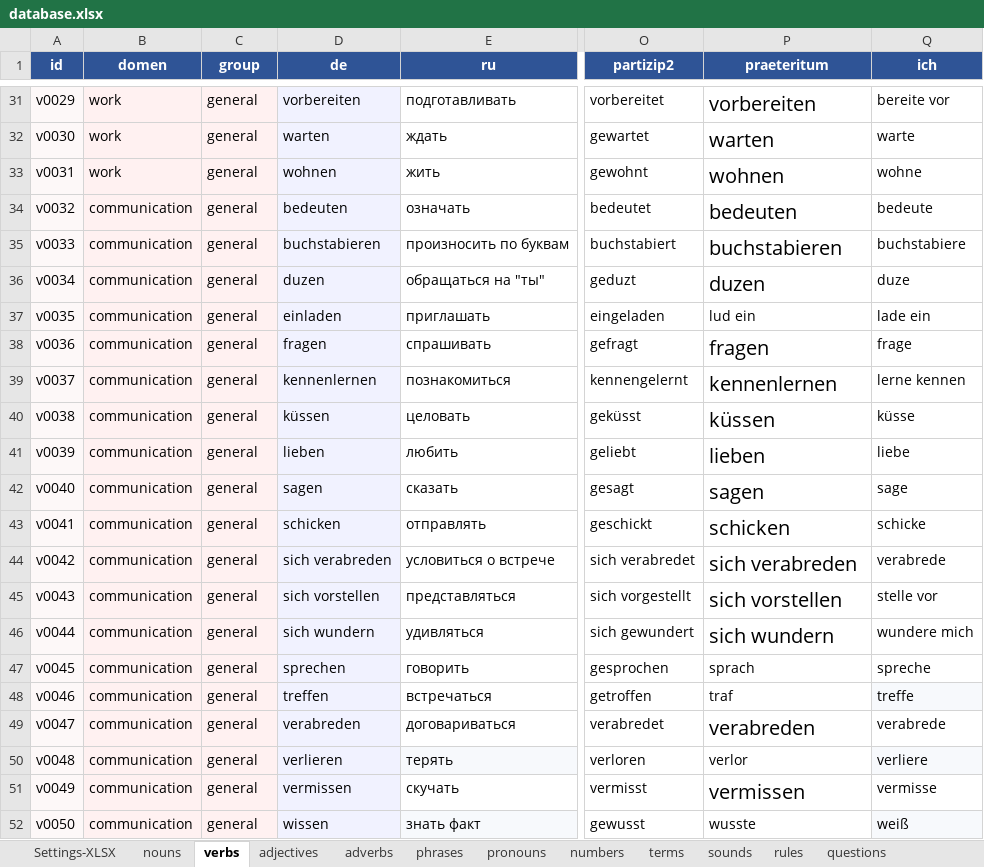
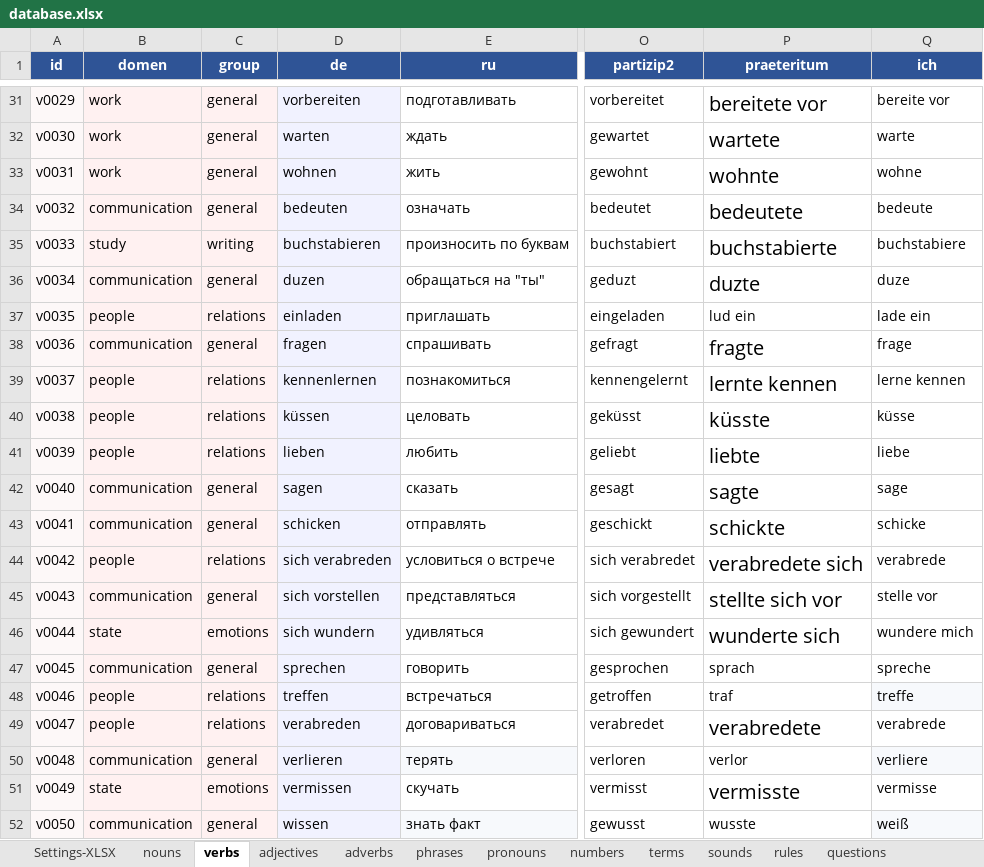
Before and after one commit to R4-studio/deutsch-tools, an Excel workbook: database.xlsx, sheet verbs, drawn as a sheet; only a part is shown, gaps mark what is left out; values as stored, in another font and other column widths than the file's, no borders; charts and pictures not drawn; the diff covers the shown part only; the diff names each change by its address in the sheet, - before the commit and + after, or states it on an @@ line.

```diff
--- a/database.xlsx (sheet verbs)
+++ b/database.xlsx (sheet verbs)
-P31 (praeteritum): vorbereiten
+P31 (praeteritum): bereitete vor
-P32 (praeteritum): warten
+P32 (praeteritum): wartete
-P33 (praeteritum): wohnen
+P33 (praeteritum): wohnte
-P34 (praeteritum): bedeuten
+P34 (praeteritum): bedeutete
-B35 (domen): communication
+B35 (domen): study
-C35 (group): general
+C35 (group): writing
-P35 (praeteritum): buchstabieren
+P35 (praeteritum): buchstabierte
-P36 (praeteritum): duzen
+P36 (praeteritum): duzte
-B37 (domen): communication
+B37 (domen): people
-C37 (group): general
+C37 (group): relations
-P38 (praeteritum): fragen
+P38 (praeteritum): fragte
-B39:B41 (domen): communication
+B39:B41 (domen): people
-C39:C41 (group): general
+C39:C41 (group): relations
-P39 (praeteritum): kennenlernen
+P39 (praeteritum): lernte kennen
-P40 (praeteritum): küssen
+P40 (praeteritum): küsste
-P41 (praeteritum): lieben
+P41 (praeteritum): liebte
-P42 (praeteritum): sagen
+P42 (praeteritum): sagte
-P43 (praeteritum): schicken
+P43 (praeteritum): schickte
-B44 (domen): communication
+B44 (domen): people
-C44 (group): general
+C44 (group): relations
-P44 (praeteritum): sich verabreden
+P44 (praeteritum): verabredete sich
-P45 (praeteritum): sich vorstellen
+P45 (praeteritum): stellte sich vor
-B46 (domen): communication
+B46 (domen): state
-C46 (group): general
+C46 (group): emotions
-P46 (praeteritum): sich wundern
+P46 (praeteritum): wunderte sich
-B48:B49 (domen): communication
+B48:B49 (domen): people
-C48:C49 (group): general
+C48:C49 (group): relations
-P49 (praeteritum): verabreden
+P49 (praeteritum): verabredete
-B51 (domen): communication
+B51 (domen): state
-C51 (group): general
+C51 (group): emotions
-P51 (praeteritum): vermissen
+P51 (praeteritum): vermisste
```
Also changed, not shown: 97 edited cells elsewhere in this sheet, sheet nouns, charts or pictures, 1 other file.
